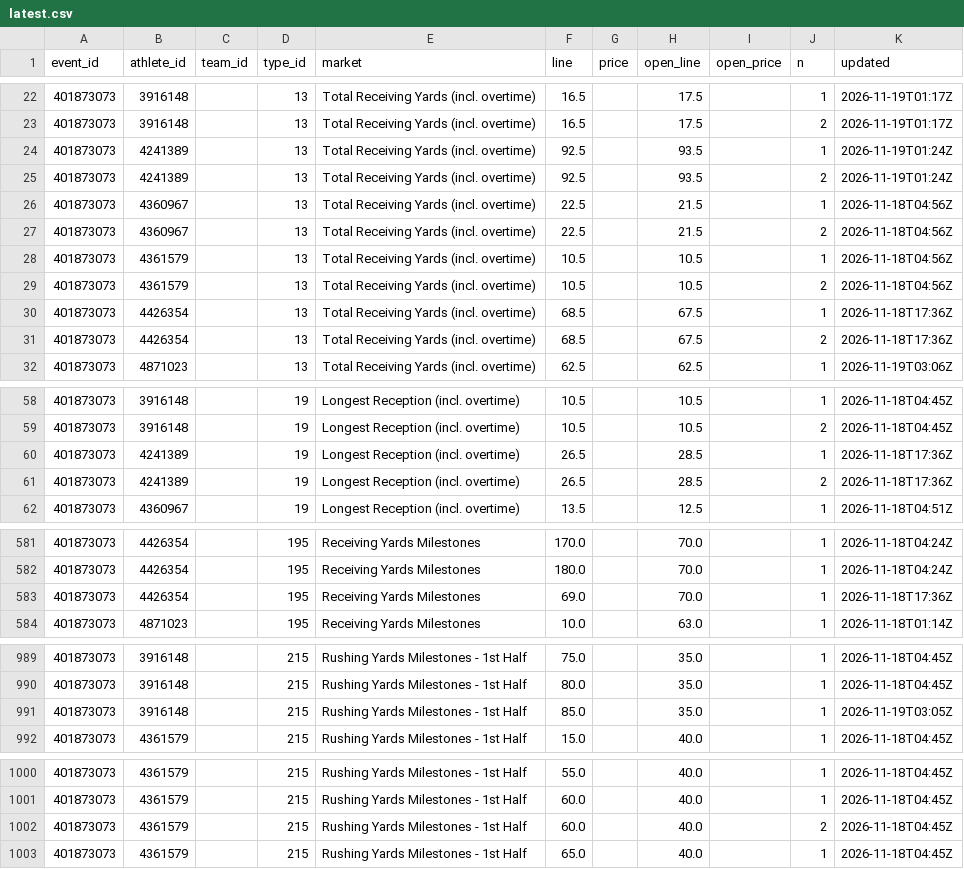
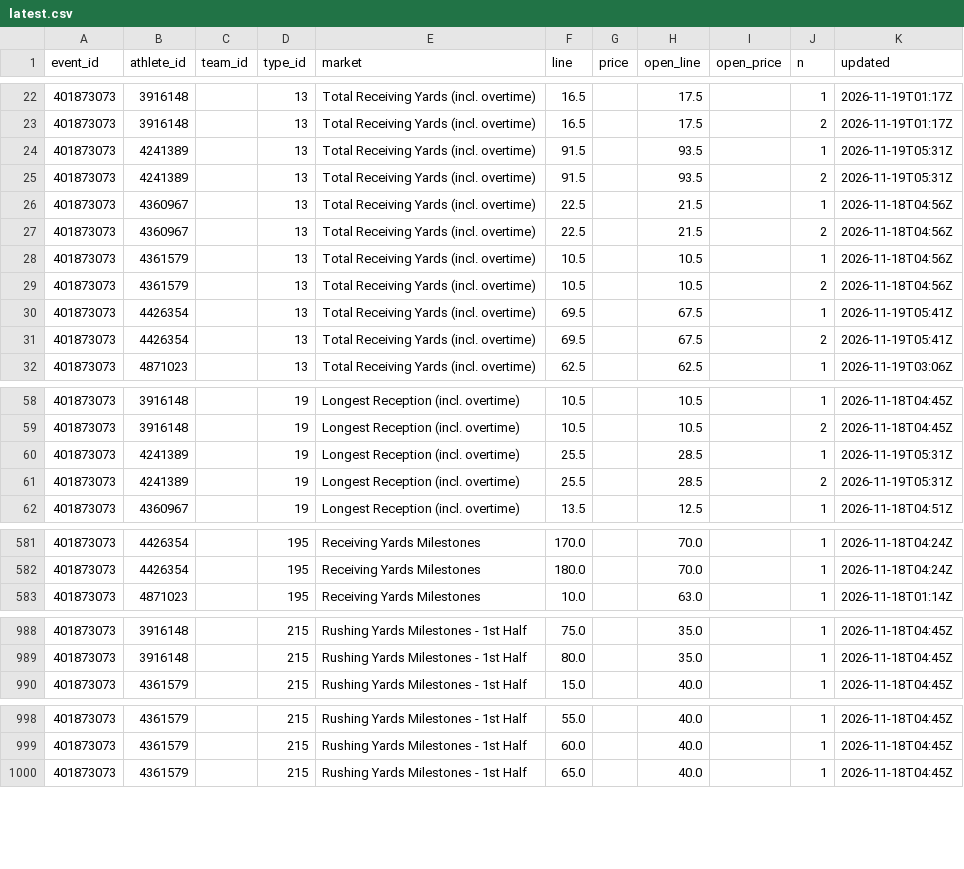
Before and after one commit to Seed808/theesness-data, a CSV file: data/espn/nfl/props/401873073/latest.csv, drawn as a sheet; only a part is shown, gaps mark what is left out; the diff covers the shown part only.

Commit message:
data: 2026-11-19T03:39Z

```diff
--- a/data/espn/nfl/props/401873073/latest.csv
+++ b/data/espn/nfl/props/401873073/latest.csv
@@ -23,4 +23,4 @@ event_id,athlete_id,team_id,type_id,market,line,price,open_line,open_price,n,upd
 401873073,3916148,,13,Total Receiving Yards (incl. overtime),16.5,,17.5,,2,2026-11-19T01:17Z
-401873073,4241389,,13,Total Receiving Yards (incl. overtime),92.5,,93.5,,1,2026-11-19T01:24Z
-401873073,4241389,,13,Total Receiving Yards (incl. overtime),92.5,,93.5,,2,2026-11-19T01:24Z
+401873073,4241389,,13,Total Receiving Yards (incl. overtime),91.5,,93.5,,1,2026-11-19T05:31Z
+401873073,4241389,,13,Total Receiving Yards (incl. overtime),91.5,,93.5,,2,2026-11-19T05:31Z
 401873073,4360967,,13,Total Receiving Yards (incl. overtime),22.5,,21.5,,1,2026-11-18T04:56Z
@@ -29,4 +29,4 @@ event_id,athlete_id,team_id,type_id,market,line,price,open_line,open_price,n,upd
 401873073,4361579,,13,Total Receiving Yards (incl. overtime),10.5,,10.5,,2,2026-11-18T04:56Z
-401873073,4426354,,13,Total Receiving Yards (incl. overtime),68.5,,67.5,,1,2026-11-18T17:36Z
-401873073,4426354,,13,Total Receiving Yards (incl. overtime),68.5,,67.5,,2,2026-11-18T17:36Z
+401873073,4426354,,13,Total Receiving Yards (incl. overtime),69.5,,67.5,,1,2026-11-19T05:41Z
+401873073,4426354,,13,Total Receiving Yards (incl. overtime),69.5,,67.5,,2,2026-11-19T05:41Z
 401873073,4871023,,13,Total Receiving Yards (incl. overtime),62.5,,62.5,,1,2026-11-19T03:06Z
@@ -59,4 +59,4 @@ event_id,athlete_id,team_id,type_id,market,line,price,open_line,open_price,n,upd
 401873073,3916148,,19,Longest Reception (incl. overtime),10.5,,10.5,,2,2026-11-18T04:45Z
-401873073,4241389,,19,Longest Reception (incl. overtime),26.5,,28.5,,1,2026-11-18T17:36Z
-401873073,4241389,,19,Longest Reception (incl. overtime),26.5,,28.5,,2,2026-11-18T17:36Z
+401873073,4241389,,19,Longest Reception (incl. overtime),25.5,,28.5,,1,2026-11-19T05:31Z
+401873073,4241389,,19,Longest Reception (incl. overtime),25.5,,28.5,,2,2026-11-19T05:31Z
 401873073,4360967,,19,Longest Reception (incl. overtime),13.5,,12.5,,1,2026-11-18T04:51Z
@@ -582,3 +582,2 @@ event_id,athlete_id,team_id,type_id,market,line,price,open_line,open_price,n,upd
 401873073,4426354,,195,Receiving Yards Milestones,180.0,,70.0,,1,2026-11-18T04:24Z
-401873073,4426354,,195,Receiving Yards Milestones,69.0,,70.0,,1,2026-11-18T17:36Z
 401873073,4871023,,195,Receiving Yards Milestones,10.0,,63.0,,1,2026-11-18T01:14Z
@@ -990,3 +989,2 @@ event_id,athlete_id,team_id,type_id,market,line,price,open_line,open_price,n,upd
 401873073,3916148,,215,Rushing Yards Milestones - 1st Half,80.0,,35.0,,1,2026-11-18T04:45Z
-401873073,3916148,,215,Rushing Yards Milestones - 1st Half,85.0,,35.0,,1,2026-11-19T03:05Z
 401873073,4361579,,215,Rushing Yards Milestones - 1st Half,15.0,,40.0,,1,2026-11-18T04:45Z
@@ -1001,3 +999,2 @@ event_id,athlete_id,team_id,type_id,market,line,price,open_line,open_price,n,upd
 401873073,4361579,,215,Rushing Yards Milestones - 1st Half,60.0,,40.0,,1,2026-11-18T04:45Z
-401873073,4361579,,215,Rushing Yards Milestones - 1st Half,60.0,,40.0,,2,2026-11-18T04:45Z
 401873073,4361579,,215,Rushing Yards Milestones - 1st Half,65.0,,40.0,,1,2026-11-18T04:45Z
```
Also changed, not shown: 5 edited cells elsewhere in this file, data/espn/nfl/props/401873066/latest.csv, data/espn/nfl/props/401873067/latest.csv, 44 other files.
